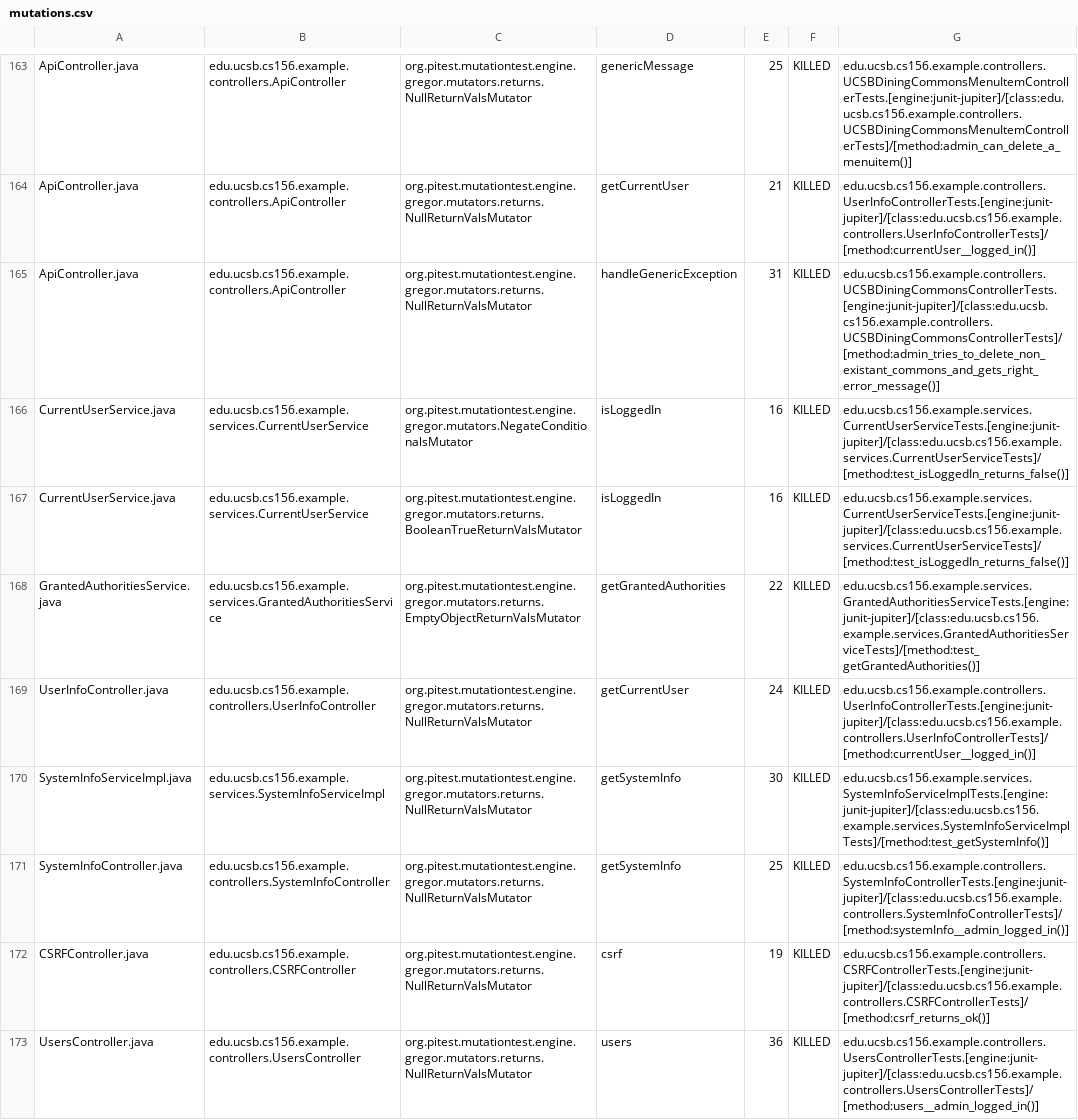
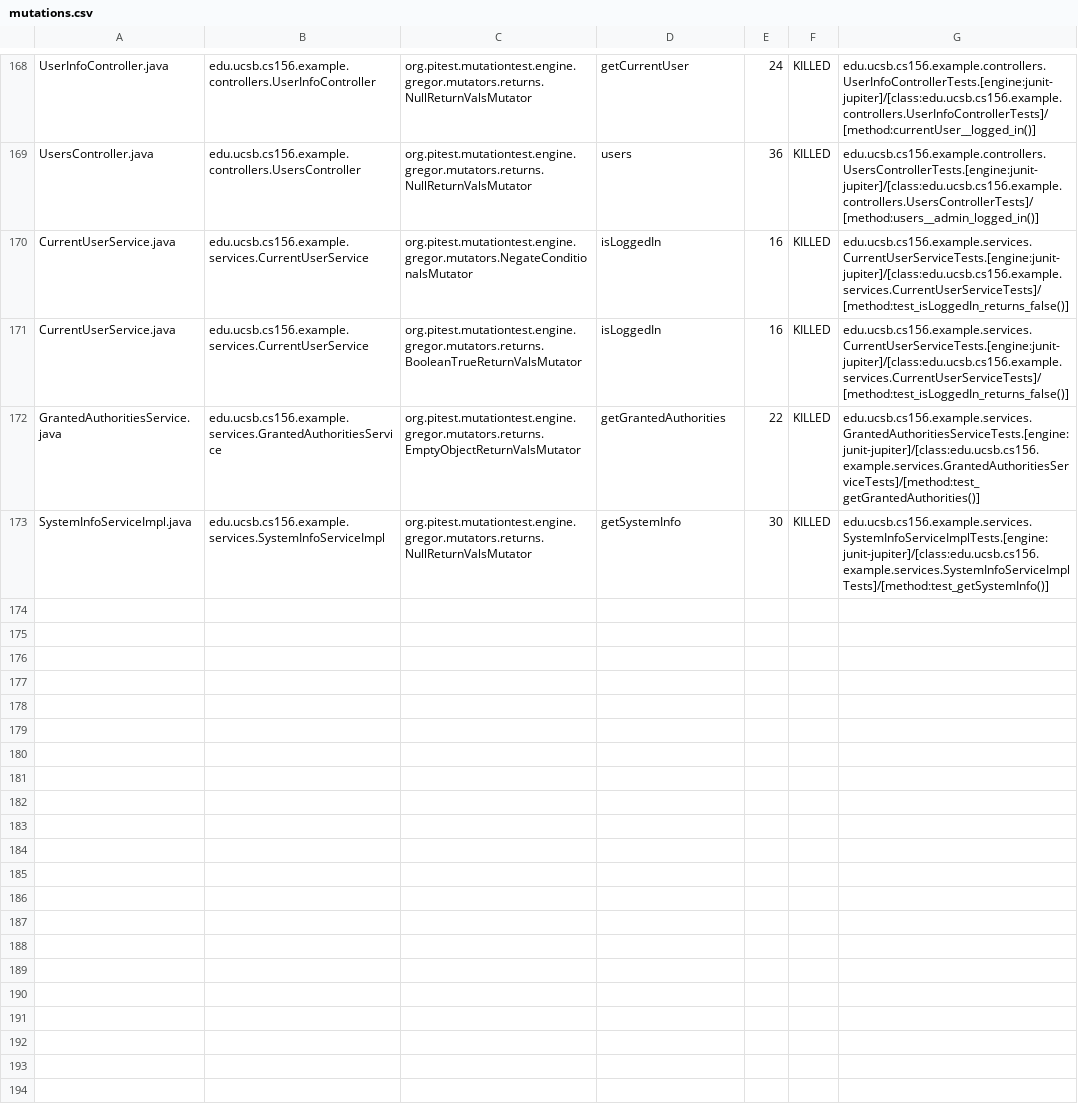
Before and after one commit to ucsb-cs156-f23/team03-f23-6pm-2, a CSV file: prs/87/pitest/mutations.csv, drawn as a sheet; only a part is shown, gaps mark what is left out; removed rows and columns are numbered as before the commit, all else as after; the diff covers the shown part only; the diff names each change by its address in the sheet, - before the commit and + after, or states it on an @@ line.

Commit message:
Deploying to gh-pages from @ ucsb-cs156-f23/team03-f23-6pm-2@8a4894cea9d9530058dfb10647271f2c93dbd3c9 🚀

```diff
--- a/prs/87/pitest/mutations.csv
+++ b/prs/87/pitest/mutations.csv
-A168: ApiController.java
+A168: UserInfoController.java
-B168: edu.ucsb.cs156.example.controllers.ApiController
+B168: edu.ucsb.cs156.example.controllers.UserInfoController
-D168: genericMessage
+D168: getCurrentUser
-E168: 25
+E168: 24
-G168: edu.ucsb.cs156.example.controllers.UCSBDiningCommonsMenuItemControllerTests.[engine:junit-jupiter]/[class:edu.ucsb.cs156.example.controllers.UCSBDiningCommonsMenuItemControllerTests]/[method:admin_can_delete_a_menuitem()]
+G168: edu.ucsb.cs156.example.controllers.UserInfoControllerTests.[engine:junit-jupiter]/[class:edu.ucsb.cs156.example.controllers.UserInfoControllerTests]/[method:currentUser__logged_in()]
@@ row 164 moved to row 2: ApiController.java @@
-A169: ApiController.java
+A169: UsersController.java
-B169: edu.ucsb.cs156.example.controllers.ApiController
+B169: edu.ucsb.cs156.example.controllers.UsersController
-D169: handleGenericException
+D169: users
-E169: 31
+E169: 36
-G169: edu.ucsb.cs156.example.controllers.UCSBDiningCommonsControllerTests.[engine:junit-jupiter]/[class:edu.ucsb.cs156.example.controllers.UCSBDiningCommonsControllerTests]/[method:admin_tries_to_delete_non_existant_commons_and_gets_right_error_message()]
+G169: edu.ucsb.cs156.example.controllers.UsersControllerTests.[engine:junit-jupiter]/[class:edu.ucsb.cs156.example.controllers.UsersControllerTests]/[method:users__admin_logged_in()]
-row 169: UserInfoController.java | edu.ucsb.cs156.example.controllers.UserInfoController | org.pitest.mutationtest.engine.gregor.mutators.returns.NullReturnValsMutator | getCurrentUser | 24 | KILLED | edu.ucsb.cs156.example.controllers.UserInfoControllerTests.[engine:junit-jupiter]/[class:edu.ucsb.cs156.example.controllers.UserInfoControllerTests]/[method:currentUser__logged_in()]
@@ row 171 moved to row 79: SystemInfoController.java @@
@@ row 172 moved to row 4: CSRFController.java @@
-row 173: UsersController.java | edu.ucsb.cs156.example.controllers.UsersController | org.pitest.mutationtest.engine.gregor.mutators.returns.NullReturnValsMutator | users | 36 | KILLED | edu.ucsb.cs156.example.controllers.UsersControllerTests.[engine:junit-jupiter]/[class:edu.ucsb.cs156.example.controllers.UsersControllerTests]/[method:users__admin_logged_in()]
```
Also changed, not shown: 2 added rows and 123 moved rows elsewhere in this file, 18 other files.
